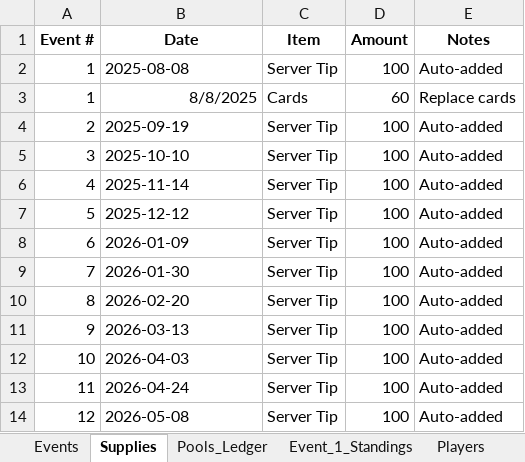
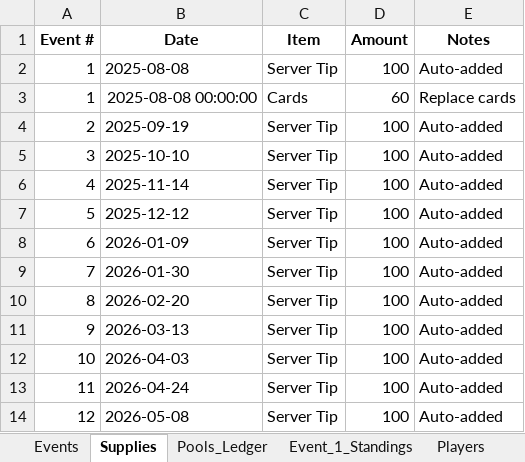
Before and after one commit to mmartuko15/wsop-league-app, an Excel workbook: tracker.xlsx, sheet Supplies, drawn as a sheet; values as stored, in another font and other column widths than the file's, no borders; the diff names each change by its address in the sheet, - before the commit and + after, or states it on an @@ line.

```diff
--- a/tracker.xlsx (sheet Supplies)
+++ b/tracker.xlsx (sheet Supplies)
-B3 (Date): 8/8/2025
+B3 (Date): 2025-08-08 00:00:00
```
Also changed, not shown: sheet Pools_Ledger, sheet Series_BuyIns, sheet Event_1_Standings.
